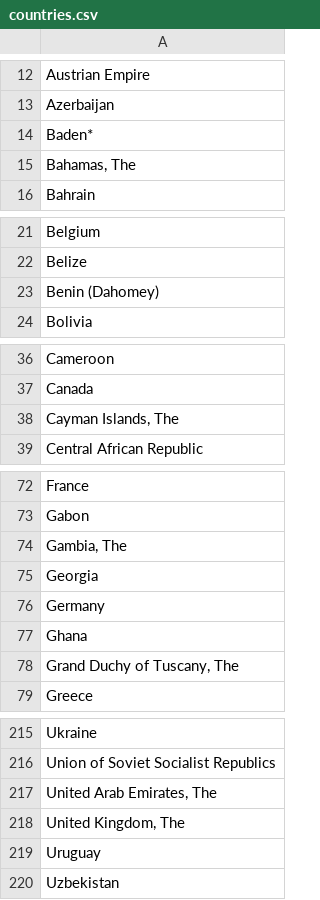
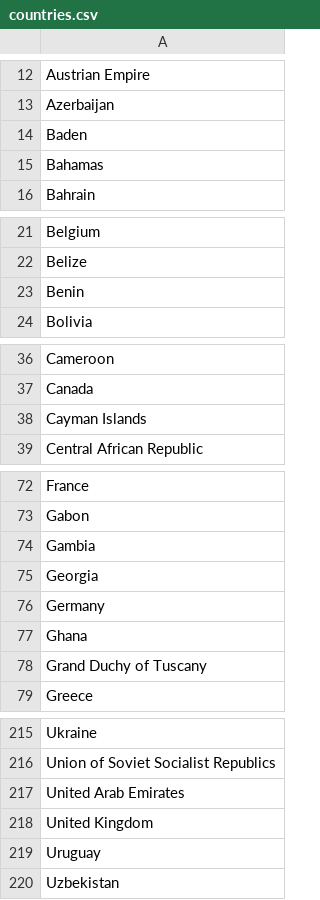
Before and after one commit to challaBhagyalakshmi/Covid19, a CSV file: src/data/csv_files/countries.csv, drawn as a sheet; only a part is shown, gaps mark what is left out; the diff covers the shown part only.

Commit message:
list of countries

```diff
--- a/src/data/csv_files/countries.csv
+++ b/src/data/csv_files/countries.csv
@@ -13,4 +13,4 @@ Austrian Empire
 Azerbaijan
-Baden*
-"Bahamas, The"
+Baden
+Bahamas
 Bahrain
@@ -22,3 +22,3 @@ Belgium
 Belize
-Benin (Dahomey)
+Benin
 Bolivia
@@ -37,3 +37,3 @@ Cameroon
 Canada
-"Cayman Islands, The"
+Cayman Islands
 Central African Republic
@@ -73,3 +73,3 @@ France
 Gabon
-"Gambia, The"
+Gambia
 Georgia
@@ -77,3 +77,3 @@ Germany
 Ghana
-"Grand Duchy of Tuscany, The"
+Grand Duchy of Tuscany
 Greece
@@ -216,4 +216,4 @@ Ukraine
 Union of Soviet Socialist Republics
-"United Arab Emirates, The"
-"United Kingdom, The"
+United Arab Emirates
+United Kingdom
 Uruguay
```
Also changed, not shown: 3 edited cells elsewhere in this file.
